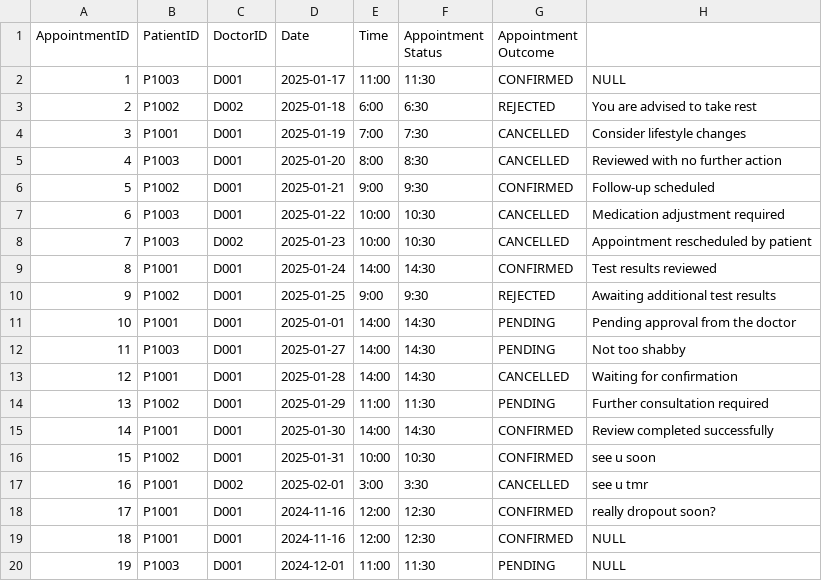
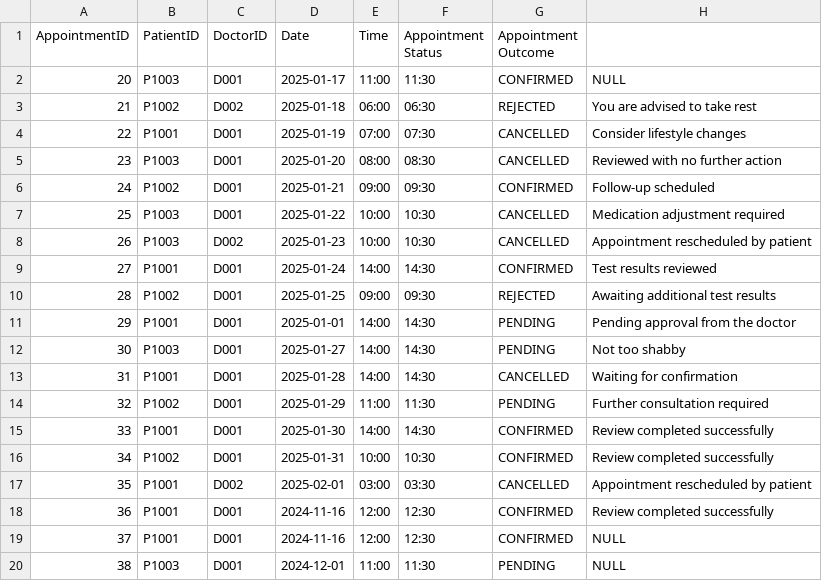
Before and after one commit to keerthivasan2002/SC2002, a CSV file: out/production/HMS/dependencies/Appointment_List.csv, drawn as a sheet; the diff names each change by its address in the sheet, - before the commit and + after, or states it on an @@ line.

```diff
--- a/out/production/HMS/dependencies/Appointment_List.csv
+++ b/out/production/HMS/dependencies/Appointment_List.csv
-A2 (AppointmentID): 1
+A2 (AppointmentID): 20
-A3 (AppointmentID): 2
+A3 (AppointmentID): 21
-E3 (Time): 6:00
+E3 (Time): 06:00
-F3 (Appointment Status): 6:30
+F3 (Appointment Status): 06:30
-A4 (AppointmentID): 3
+A4 (AppointmentID): 22
-E4 (Time): 7:00
+E4 (Time): 07:00
-F4 (Appointment Status): 7:30
+F4 (Appointment Status): 07:30
-A5 (AppointmentID): 4
+A5 (AppointmentID): 23
-E5 (Time): 8:00
+E5 (Time): 08:00
-F5 (Appointment Status): 8:30
+F5 (Appointment Status): 08:30
-A6 (AppointmentID): 5
+A6 (AppointmentID): 24
-E6 (Time): 9:00
+E6 (Time): 09:00
-F6 (Appointment Status): 9:30
+F6 (Appointment Status): 09:30
-A7 (AppointmentID): 6
+A7 (AppointmentID): 25
-A8 (AppointmentID): 7
+A8 (AppointmentID): 26
-A9 (AppointmentID): 8
+A9 (AppointmentID): 27
-A10 (AppointmentID): 9
+A10 (AppointmentID): 28
-E10 (Time): 9:00
+E10 (Time): 09:00
-F10 (Appointment Status): 9:30
+F10 (Appointment Status): 09:30
-A11 (AppointmentID): 10
+A11 (AppointmentID): 29
-A12 (AppointmentID): 11
+A12 (AppointmentID): 30
-A13 (AppointmentID): 12
+A13 (AppointmentID): 31
-A14 (AppointmentID): 13
+A14 (AppointmentID): 32
-A15 (AppointmentID): 14
+A15 (AppointmentID): 33
-A16 (AppointmentID): 15
+A16 (AppointmentID): 34
-H16: see u soon
+H16: Review completed successfully
-A17 (AppointmentID): 16
+A17 (AppointmentID): 35
-E17 (Time): 3:00
+E17 (Time): 03:00
-F17 (Appointment Status): 3:30
+F17 (Appointment Status): 03:30
-H17: see u tmr
+H17: Appointment rescheduled by patient
-A18 (AppointmentID): 17
+A18 (AppointmentID): 36
-H18: really dropout soon?
+H18: Review completed successfully
-A19 (AppointmentID): 18
+A19 (AppointmentID): 37
-A20 (AppointmentID): 19
+A20 (AppointmentID): 38
```
Also changed, not shown: HMS/src/dependencies/UserID.csv, out/production/HMS/dependencies/Patient_List.csv, 48 other files.
